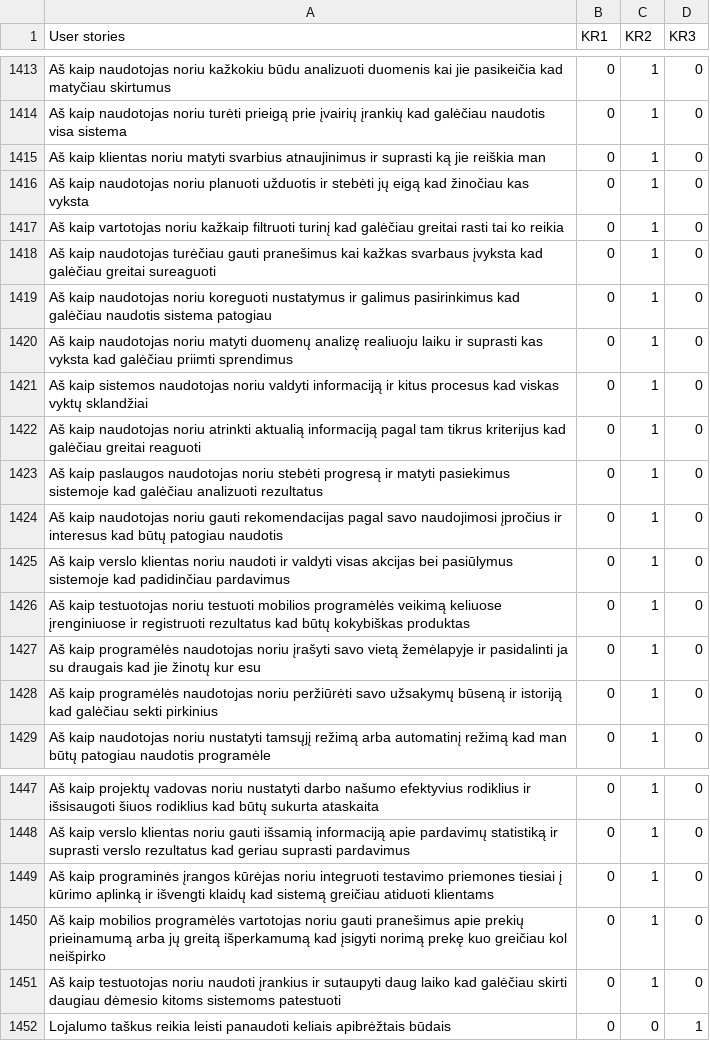
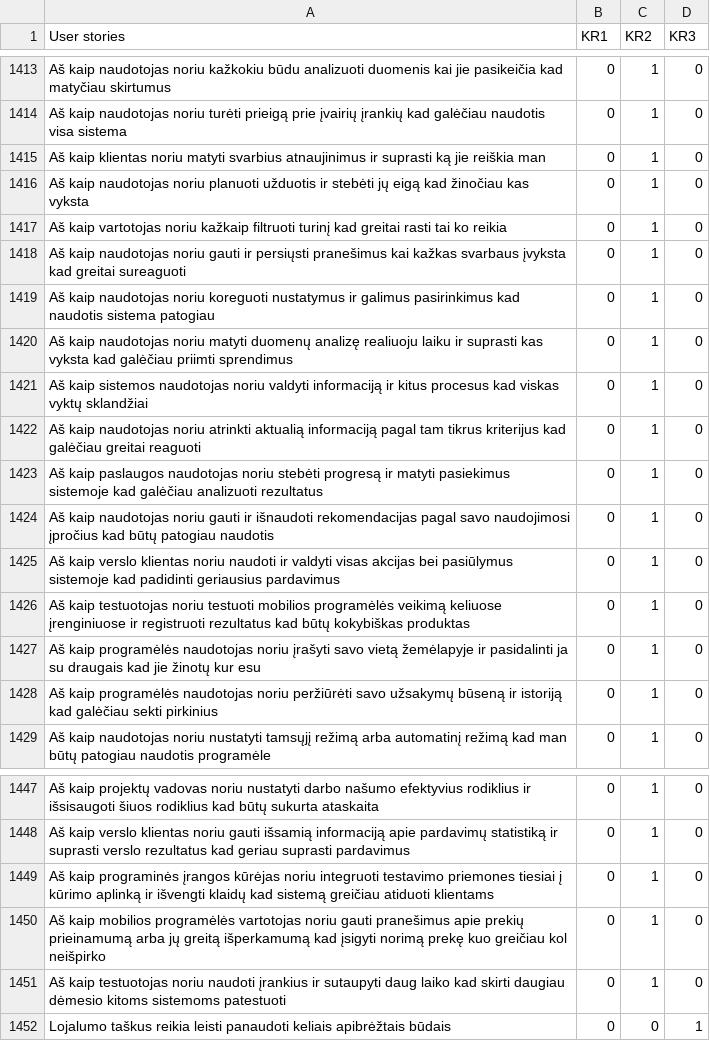
Before and after one commit to EvelinaGed/LT_userstories, a CSV file: Training_user_stories_LT_v4.csv, drawn as a sheet; only a part is shown, gaps mark what is left out.

Commit message:
Update Training_user_stories_LT_v4.csv

```diff
--- a/Training_user_stories_LT_v4.csv
+++ b/Training_user_stories_LT_v4.csv
@@ -1416,5 +1416,5 @@ Aš kaip klientas noriu matyti svarbius atnaujinimus ir suprasti ką jie reiški
 Aš kaip naudotojas noriu planuoti užduotis ir stebėti jų eigą kad žinočiau kas vyksta,0,1,0
-Aš kaip vartotojas noriu kažkaip filtruoti turinį kad galėčiau greitai rasti tai ko reikia,0,1,0
-Aš kaip naudotojas turėčiau gauti pranešimus kai kažkas svarbaus įvyksta kad galėčiau greitai sureaguoti,0,1,0
-Aš kaip naudotojas noriu koreguoti nustatymus ir galimus pasirinkimus kad galėčiau naudotis sistema patogiau,0,1,0
+Aš kaip vartotojas noriu kažkaip filtruoti turinį kad greitai rasti tai ko reikia,0,1,0
+Aš kaip naudotojas noriu gauti ir persiųsti pranešimus kai kažkas svarbaus įvyksta kad greitai sureaguoti,0,1,0
+Aš kaip naudotojas noriu koreguoti nustatymus ir galimus pasirinkimus kad naudotis sistema patogiau,0,1,0
 Aš kaip naudotojas noriu matyti duomenų analizę realiuoju laiku ir suprasti kas vyksta kad galėčiau priimti sprendimus,0,1,0
@@ -1423,4 +1423,4 @@ Aš kaip naudotojas noriu atrinkti aktualią informaciją pagal tam tikrus krite
 Aš kaip paslaugos naudotojas noriu stebėti progresą ir matyti pasiekimus sistemoje kad galėčiau analizuoti rezultatus,0,1,0
-Aš kaip naudotojas noriu gauti rekomendacijas pagal savo naudojimosi įpročius ir interesus kad būtų patogiau naudotis,0,1,0
-Aš kaip verslo klientas noriu naudoti ir valdyti visas akcijas bei pasiūlymus sistemoje kad padidinčiau pardavimus,0,1,0
+Aš kaip naudotojas noriu gauti ir išnaudoti rekomendacijas pagal savo naudojimosi įpročius kad būtų patogiau naudotis,0,1,0
+Aš kaip verslo klientas noriu naudoti ir valdyti visas akcijas bei pasiūlymus sistemoje kad padidinti geriausius pardavimus,0,1,0
 Aš kaip testuotojas noriu testuoti mobilios programėlės veikimą keliuose įrenginiuose ir registruoti rezultatus kad būtų kokybiškas produktas,0,1,0
@@ -1450,3 +1450,3 @@ Aš kaip programinės įrangos kūrėjas noriu integruoti testavimo priemones ti
 Aš kaip mobilios programėlės vartotojas noriu gauti pranešimus apie prekių prieinamumą arba jų greitą išperkamumą kad įsigyti norimą prekę kuo greičiau kol neišpirko,0,1,0
-Aš kaip testuotojas noriu naudoti įrankius ir sutaupyti daug laiko kad galėčiau skirti daugiau dėmesio kitoms sistemoms patestuoti,0,1,0
+Aš kaip testuotojas noriu naudoti įrankius ir sutaupyti daug laiko kad skirti daugiau dėmesio kitoms sistemoms patestuoti,0,1,0
 Lojalumo taškus reikia leisti panaudoti keliais apibrėžtais būdais,0,0,1
```
